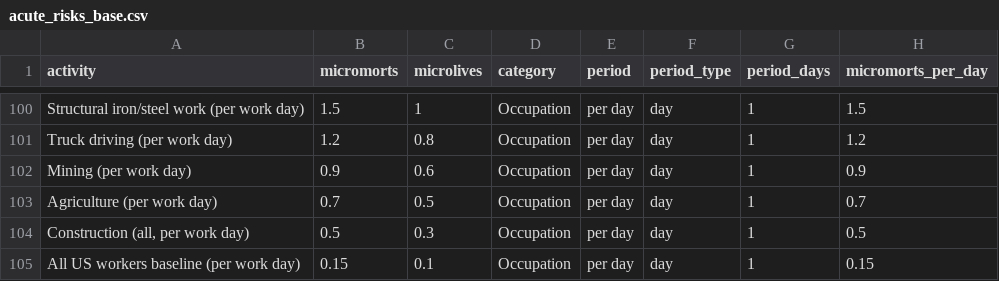
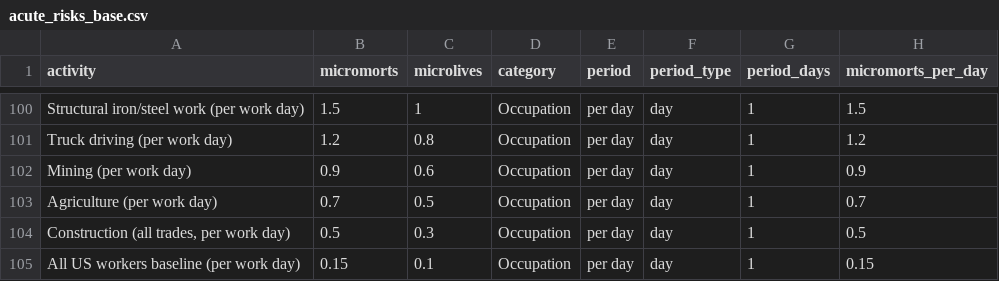
Before and after one commit to JohnGavin/micromort, a CSV file: data-raw/sources/acute_risks_base.csv, drawn as a sheet; only a part is shown, gaps mark what is left out; the diff names each change by its address in the sheet, - before the commit and + after, or states it on an @@ line.

```diff
--- a/data-raw/sources/acute_risks_base.csv
+++ b/data-raw/sources/acute_risks_base.csv
-A104 (activity): Construction (all, per work day)
+A104 (activity): Construction (all trades, per work day)
```
Also changed, not shown: 4 other files.
